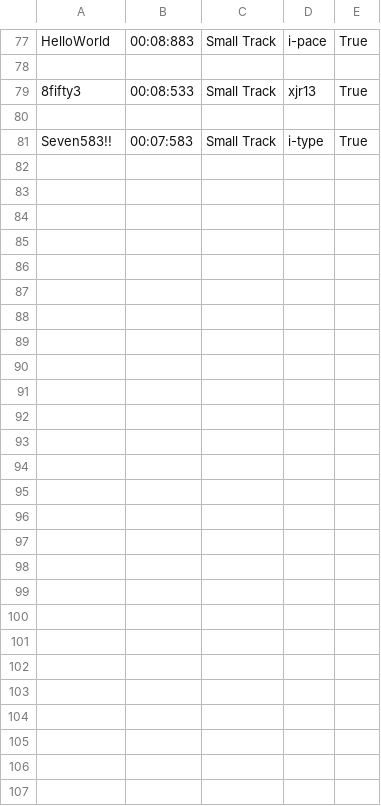
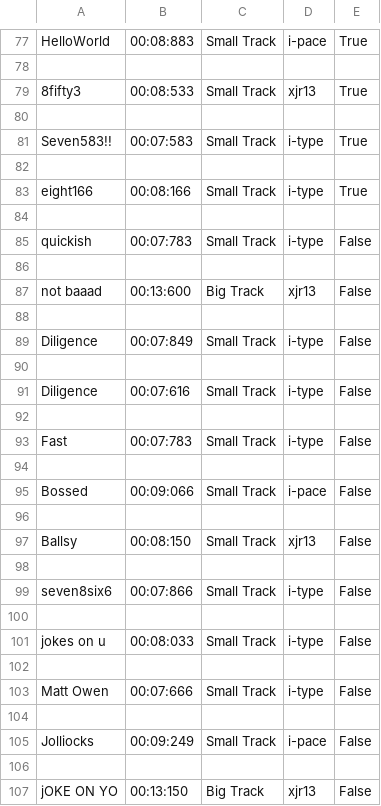
Before and after one commit to mowen88/framework, a CSV file: leaderboard.csv, drawn as a sheet; only a part is shown, gaps mark what is left out.

```diff
--- a/leaderboard.csv
+++ b/leaderboard.csv
@@ -118 +118,37 @@ HelloWorld,00:08:883,Small Track,i-pace,True
 Seven583!!,00:07:583,Small Track,i-type,True
+
+"eight166
+",00:08:166,Small Track,i-type,True
+
+"quickish
+",00:07:783,Small Track,i-type,False
+
+"not baaad
+",00:13:600,Big Track,xjr13,False
+
+"Diligence
+",00:07:849,Small Track,i-type,False
+
+"Diligence
+",00:07:616,Small Track,i-type,False
+
+"Fast
+",00:07:783,Small Track,i-type,False
+
+"Bossed
+",00:09:066,Small Track,i-pace,False
+
+"Ballsy
+",00:08:150,Small Track,xjr13,False
+
+seven8six6,00:07:866,Small Track,i-type,False
+
+jokes on u,00:08:033,Small Track,i-type,False
+
+"Matt Owen
+",00:07:666,Small Track,i-type,False
+
+"Jolliocks
+",00:09:249,Small Track,i-pace,False
+
+jOKE ON YO,00:13:150,Big Track,xjr13,False
```
Also changed, not shown: 13 other files.
